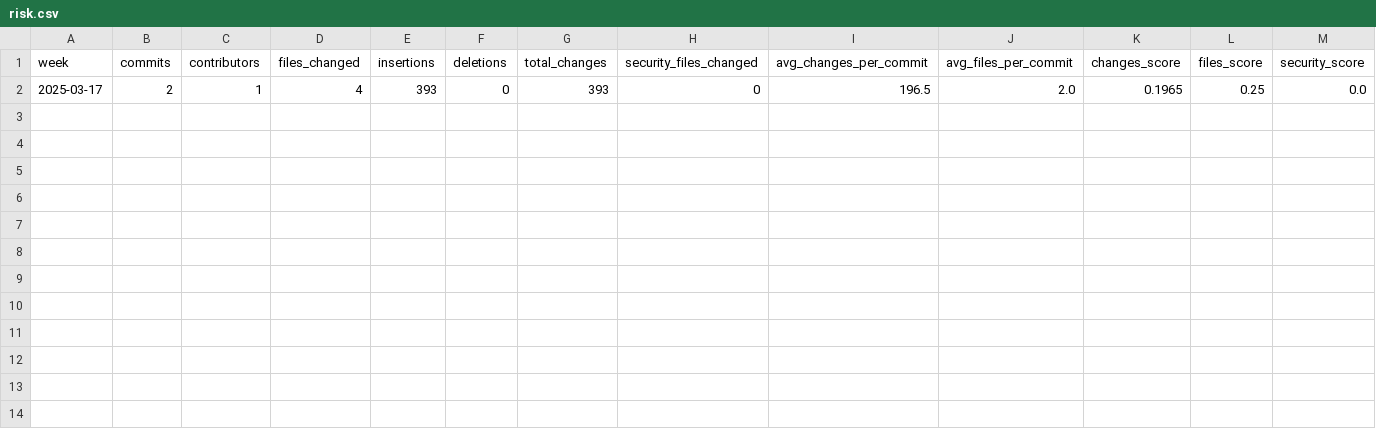
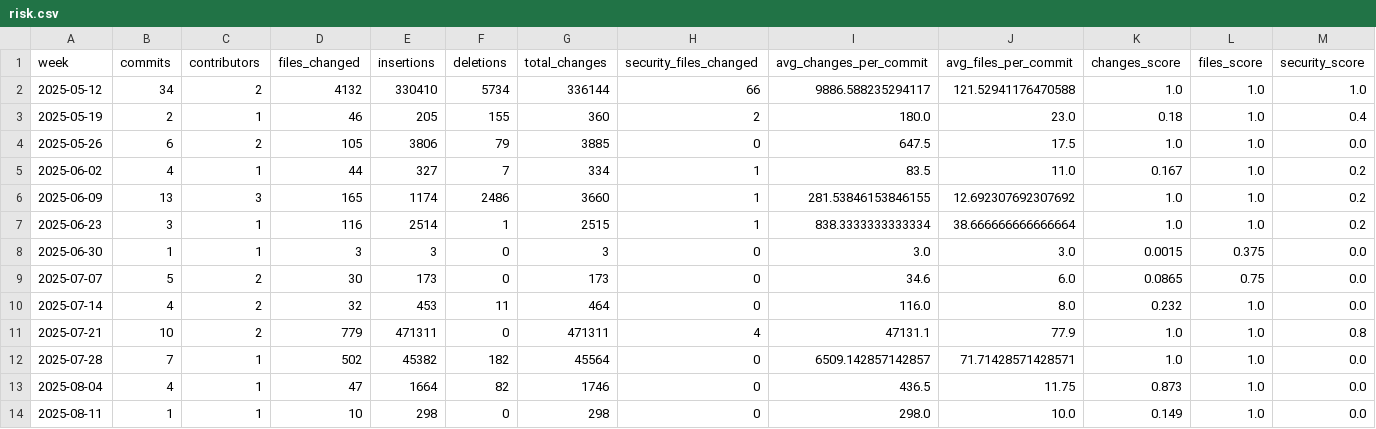
Before and after one commit to Mariacmv/GitForesight, a CSV file: data/risk.csv, drawn as a sheet; only a part is shown; removed rows and columns are numbered as before the commit, all else as after; rows hold the shown columns only; the diff names each change by its address in the sheet, - before the commit and + after, or states it on an @@ line.

```diff
--- a/data/risk.csv
+++ b/data/risk.csv
-row 2: 2025-03-17 | 2 | 1 | 4 | 393 | 0 | 393 | 0 | 196.5 | 2.0 | 0.1965 | 0.25 | 0.0
+row 2: 2025-05-12 | 34 | 2 | 4132 | 330410 | 5734 | 336144 | 66 | 9886.588235294117 | 121.52941176470588 | 1.0 | 1.0 | 1.0
+row 3: 2025-05-19 | 2 | 1 | 46 | 205 | 155 | 360 | 2 | 180.0 | 23.0 | 0.18 | 1.0 | 0.4
+row 4: 2025-05-26 | 6 | 2 | 105 | 3806 | 79 | 3885 | 0 | 647.5 | 17.5 | 1.0 | 1.0 | 0.0
+row 5: 2025-06-02 | 4 | 1 | 44 | 327 | 7 | 334 | 1 | 83.5 | 11.0 | 0.167 | 1.0 | 0.2
+row 6: 2025-06-09 | 13 | 3 | 165 | 1174 | 2486 | 3660 | 1 | 281.53846153846155 | 12.692307692307692 | 1.0 | 1.0 | 0.2
+row 7: 2025-06-23 | 3 | 1 | 116 | 2514 | 1 | 2515 | 1 | 838.3333333333334 | 38.666666666666664 | 1.0 | 1.0 | 0.2
+row 8: 2025-06-30 | 1 | 1 | 3 | 3 | 0 | 3 | 0 | 3.0 | 3.0 | 0.0015 | 0.375 | 0.0
+row 9: 2025-07-07 | 5 | 2 | 30 | 173 | 0 | 173 | 0 | 34.6 | 6.0 | 0.0865 | 0.75 | 0.0
+row 10: 2025-07-14 | 4 | 2 | 32 | 453 | 11 | 464 | 0 | 116.0 | 8.0 | 0.232 | 1.0 | 0.0
+row 11: 2025-07-21 | 10 | 2 | 779 | 471311 | 0 | 471311 | 4 | 47131.1 | 77.9 | 1.0 | 1.0 | 0.8
+row 12: 2025-07-28 | 7 | 1 | 502 | 45382 | 182 | 45564 | 0 | 6509.142857142857 | 71.71428571428571 | 1.0 | 1.0 | 0.0
+row 13: 2025-08-04 | 4 | 1 | 47 | 1664 | 82 | 1746 | 0 | 436.5 | 11.75 | 0.873 | 1.0 | 0.0
+row 14: 2025-08-11 | 1 | 1 | 10 | 298 | 0 | 298 | 0 | 298.0 | 10.0 | 0.149 | 1.0 | 0.0
```
Also changed, not shown: 11 other files.
